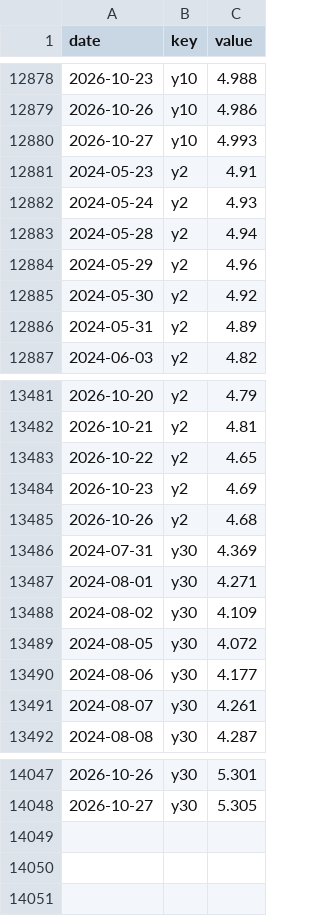
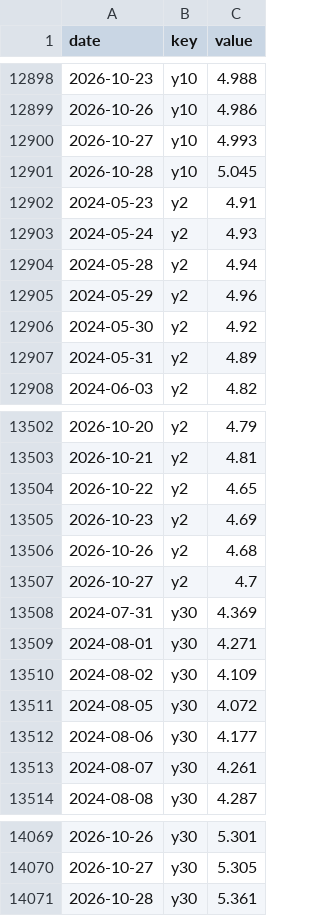
Before and after one commit to pony0278/Liquidity-risk-console, a CSV file: data/history.csv, drawn as a sheet; only a part is shown, gaps mark what is left out; the diff covers the shown part only.

```diff
--- a/data/history.csv
+++ b/data/history.csv
@@ -12880,2 +12900,3 @@ date,key,value
 2026-10-27,y10,4.993
+2026-10-28,y10,5.045
 2024-05-23,y2,4.91
@@ -13485,2 +13506,3 @@ date,key,value
 2026-10-26,y2,4.68
+2026-10-27,y2,4.7
 2024-07-31,y30,4.369
@@ -14048 +14070,2 @@ date,key,value
 2026-10-27,y30,5.305
+2026-10-28,y30,5.361
```
Also changed, not shown: 20 added rows and 7 edited cells elsewhere in this file, 10 other files.
